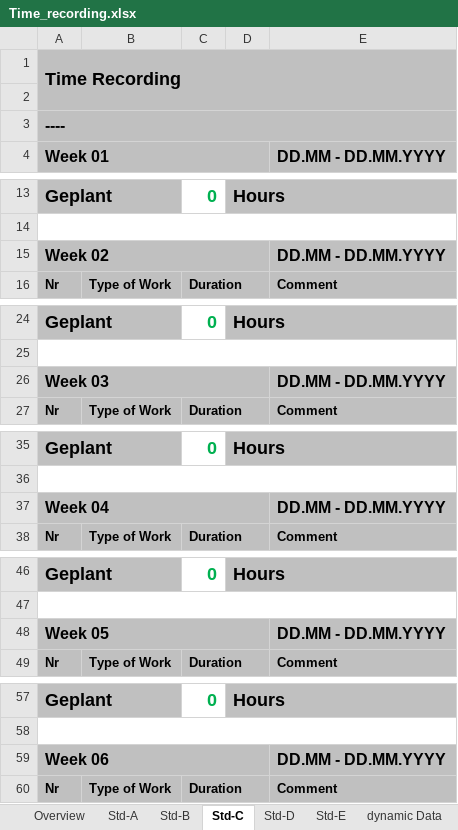
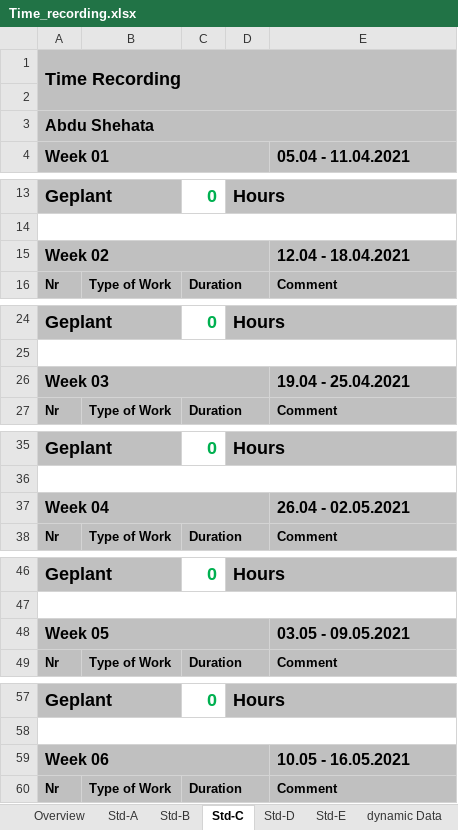
Before and after one commit to abdo643-HULK/Raytracing-on-Android-Sem2, an Excel workbook: Documentation/ProjectDocumentation/Time_recording.xlsx, sheet Std-C, drawn as a sheet; only a part is shown, gaps mark what is left out; values as stored, in another font and other column widths than the file's, no borders; the diff covers the shown part only; the diff names each change by its address in the sheet, - before the commit and + after, or states it on an @@ line.

```diff
--- a/Documentation/ProjectDocumentation/Time_recording.xlsx (sheet Std-C)
+++ b/Documentation/ProjectDocumentation/Time_recording.xlsx (sheet Std-C)
-A3 (Week 01): ----
+A3 (Week 01): Abdu Shehata
-E4: DD.MM - DD.MM.YYYY
+E4: 05.04 - 11.04.2021
-E15 (05.04 - 11.04.2021): DD.MM - DD.MM.YYYY
+E15 (05.04 - 11.04.2021): 12.04 - 18.04.2021
-E26 (05.04 - 11.04.2021): DD.MM - DD.MM.YYYY
+E26 (05.04 - 11.04.2021): 19.04 - 25.04.2021
-E37 (05.04 - 11.04.2021): DD.MM - DD.MM.YYYY
+E37 (05.04 - 11.04.2021): 26.04 - 02.05.2021
-E48 (05.04 - 11.04.2021): DD.MM - DD.MM.YYYY
+E48 (05.04 - 11.04.2021): 03.05 - 09.05.2021
-E59 (05.04 - 11.04.2021): DD.MM - DD.MM.YYYY
+E59 (05.04 - 11.04.2021): 10.05 - 16.05.2021
```
Also changed, not shown: 14 edited cells elsewhere in this sheet, sheet Overview, sheet dynamic Data, sheet Std-B, sheet Std-A, sheet Std-D, sheet Std-E.
